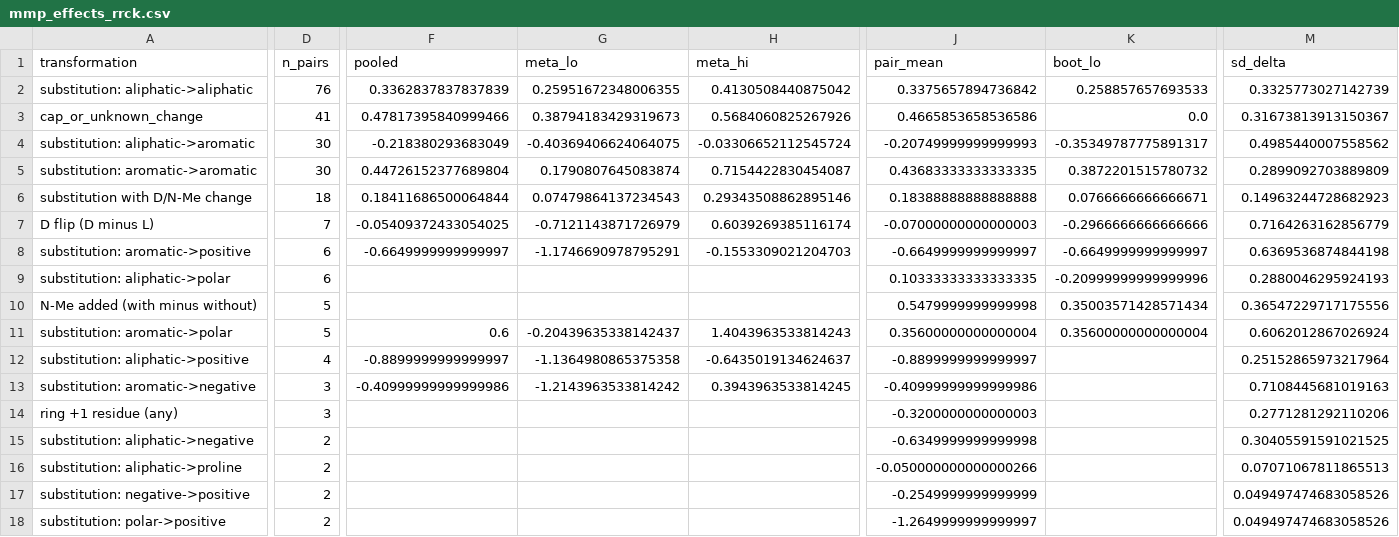
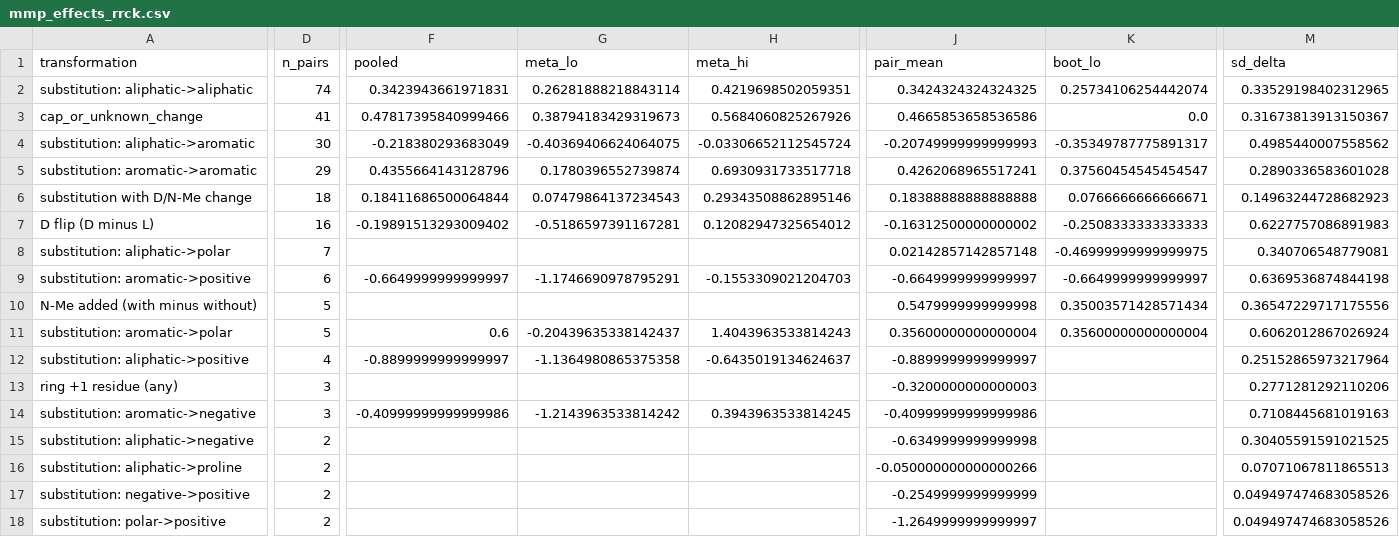
Before and after one commit to bioMate-AI/biomate-bioconductor-kb, a CSV file: research/guangzhou_all_atom/cyclic_llm/stratification/data/mmp_effects_rrck.csv, drawn as a sheet; only a part is shown, gaps mark what is left out; removed rows and columns are numbered as before the commit, all else as after; rows hold the shown columns only; the diff covers the shown part only; the diff names each change by its address in the sheet, - before the commit and + after, or states it on an @@ line.

```diff
--- a/research/guangzhou_all_atom/cyclic_llm/stratification/data/mmp_effects_rrck.csv
+++ b/research/guangzhou_all_atom/cyclic_llm/stratification/data/mmp_effects_rrck.csv
-D2 (n_pairs): 76
+D2 (n_pairs): 74
-F2 (pooled): 0.3362837837837839
+F2 (pooled): 0.3423943661971831
-G2 (meta_lo): 0.25951672348006355
+G2 (meta_lo): 0.26281888218843114
-H2 (meta_hi): 0.4130508440875042
+H2 (meta_hi): 0.4219698502059351
-J2 (pair_mean): 0.3375657894736842
+J2 (pair_mean): 0.3424324324324325
-K2 (boot_lo): 0.258857657693533
+K2 (boot_lo): 0.25734106254442074
-M2 (sd_delta): 0.3325773027142739
+M2 (sd_delta): 0.33529198402312965
-D5 (n_pairs): 30
+D5 (n_pairs): 29
-F5 (pooled): 0.44726152377689804
+F5 (pooled): 0.4355664143128796
-G5 (meta_lo): 0.1790807645083874
+G5 (meta_lo): 0.1780396552739874
-H5 (meta_hi): 0.7154422830454087
+H5 (meta_hi): 0.6930931733517718
-J5 (pair_mean): 0.43683333333333335
+J5 (pair_mean): 0.4262068965517241
-K5 (boot_lo): 0.3872201515780732
+K5 (boot_lo): 0.37560454545454547
-M5 (sd_delta): 0.2899092703889809
+M5 (sd_delta): 0.2890336583601028
-D7 (n_pairs): 7
+D7 (n_pairs): 16
-F7 (pooled): -0.05409372433054025
+F7 (pooled): -0.19891513293009402
-G7 (meta_lo): -0.7121143871726979
+G7 (meta_lo): -0.5186597391167281
-H7 (meta_hi): 0.6039269385116174
+H7 (meta_hi): 0.12082947325654012
-J7 (pair_mean): -0.07000000000000003
+J7 (pair_mean): -0.16312500000000002
-K7 (boot_lo): -0.2966666666666666
+K7 (boot_lo): -0.2508333333333333
-M7 (sd_delta): 0.7164263162856779
+M7 (sd_delta): 0.6227757086891983
+row 8: substitution: aliphatic->polar | 7 |  |  |  | 0.02142857142857148 | -0.46999999999999975 | 0.340706548779081
-row 9: substitution: aliphatic->polar | 6 |  |  |  | 0.10333333333333335 | -0.20999999999999996 | 0.2880046295924193
@@ row 14 moved to row 13: ring +1 residue (any) @@
```
Also changed, not shown: 1 moved row and 7 edited cells elsewhere in this file, research/guangzhou_all_atom/cyclic_llm/stratification/data/enrich_all.csv, research/guangzhou_all_atom/cyclic_llm/stratification/data/enrich_replication_mined0.csv, 54 other files.
